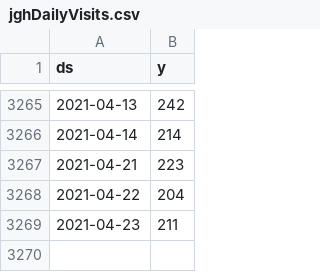
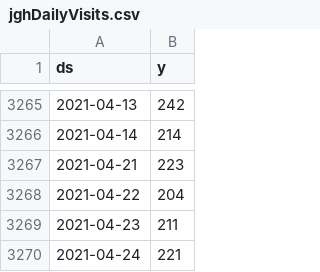
Before and after one commit to drdevinhopkins/210307, a CSV file: data/jghDailyVisits.csv, drawn as a sheet; only a part is shown, gaps mark what is left out; the diff names each change by its address in the sheet, - before the commit and + after, or states it on an @@ line.

```diff
--- a/data/jghDailyVisits.csv
+++ b/data/jghDailyVisits.csv
+row 3270: 2021-04-24 | 221
```
